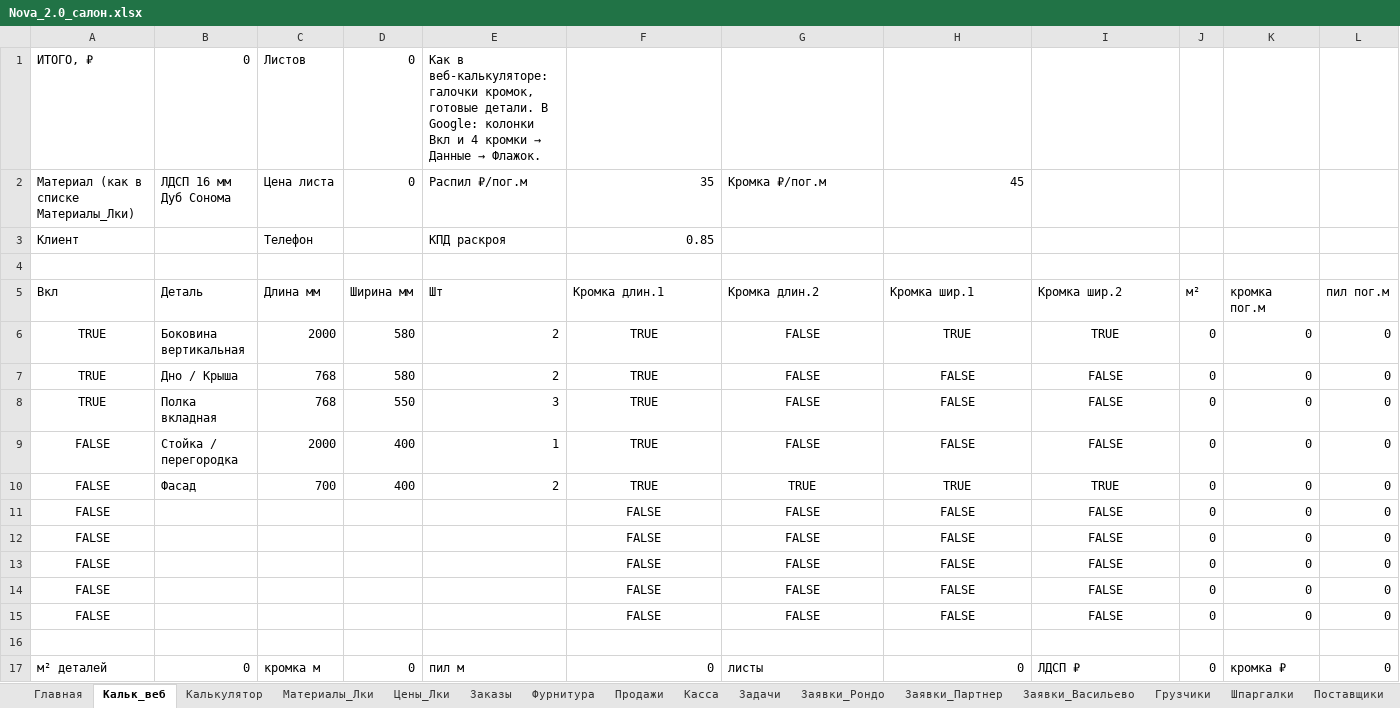
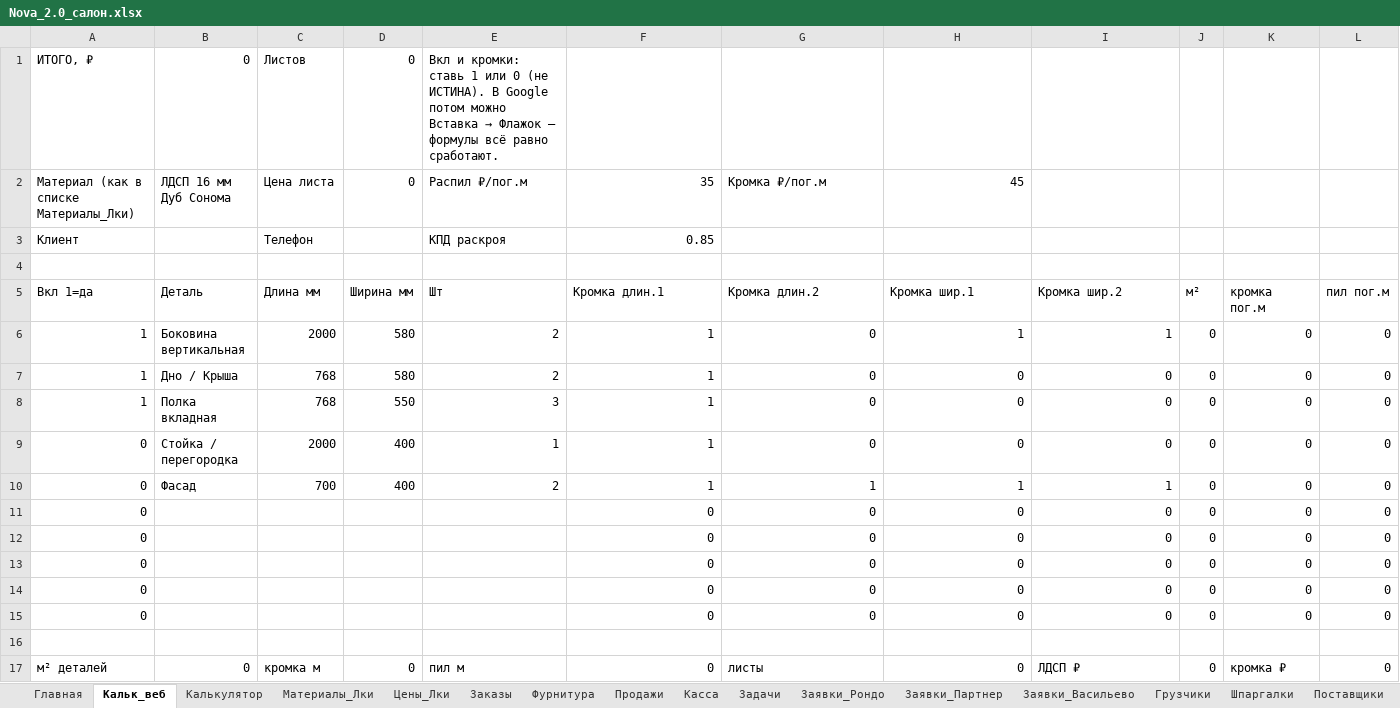
Before and after one commit to PilotAlya/Nova_light-, an Excel workbook: prototypes/nova-2.0/Nova_2.0_салон.xlsx, sheet Кальк_веб, drawn as a sheet; only a part is shown; values as stored, in another font and other column widths than the file's, no borders; removed rows and columns are numbered as before the commit, all else as after; rows hold the shown columns only; the diff names each change by its address in the sheet, - before the commit and + after, or states it on an @@ line.

```diff
--- a/prototypes/nova-2.0/Nova_2.0_салон.xlsx (sheet Кальк_веб)
+++ b/prototypes/nova-2.0/Nova_2.0_салон.xlsx (sheet Кальк_веб)
@@ E1: Как в веб-калькуляторе: галочки кромок, готовые детали. В Google: колонки Вкл и 4 кромки → Данные → Флажок. → Вкл и кромки: ставь 1 или 0 (не ИСТИНА). В Google потом можно Вставка → Флажок — формулы всё равно сработают. @@
-A5: Вкл
+A5: Вкл 1=да
-A6:A8: TRUE
+A6:A8: 1
-A6:A10 alignment: center
+A6:A10 alignment: right
-F6:F10: TRUE
+F6:F10: 1
-F6:I10 alignment: center
+F6:I10 alignment: right
-G6:G9: FALSE
+G6:G9: 0
-H6: TRUE
+H6: 1
-I6: TRUE
+I6: 1
-H7:H9: FALSE
+H7:H9: 0
-I7:I9: FALSE
+I7:I9: 0
-A9:A10: FALSE
+A9:A10: 0
-G10: TRUE
+G10: 1
-H10: TRUE
+H10: 1
-I10: TRUE
+I10: 1
-row 11: FALSE |  |  |  |  | FALSE | FALSE | FALSE | FALSE | 0 | 0 | 0
-row 12: FALSE |  |  |  |  | FALSE | FALSE | FALSE | FALSE | 0 | 0 | 0
-row 13: FALSE |  |  |  |  | FALSE | FALSE | FALSE | FALSE | 0 | 0 | 0
-row 14: FALSE |  |  |  |  | FALSE | FALSE | FALSE | FALSE | 0 | 0 | 0
-row 15: FALSE |  |  |  |  | FALSE | FALSE | FALSE | FALSE | 0 | 0 | 0
+row 11: 0 |  |  |  |  | 0 | 0 | 0 | 0 | 0 | 0 | 0
+row 12: 0 |  |  |  |  | 0 | 0 | 0 | 0 | 0 | 0 | 0
+row 13: 0 |  |  |  |  | 0 | 0 | 0 | 0 | 0 | 0 | 0
+row 14: 0 |  |  |  |  | 0 | 0 | 0 | 0 | 0 | 0 | 0
+row 15: 0 |  |  |  |  | 0 | 0 | 0 | 0 | 0 | 0 | 0
```
Also changed, not shown: formulas that keep their value, 2 other files.
